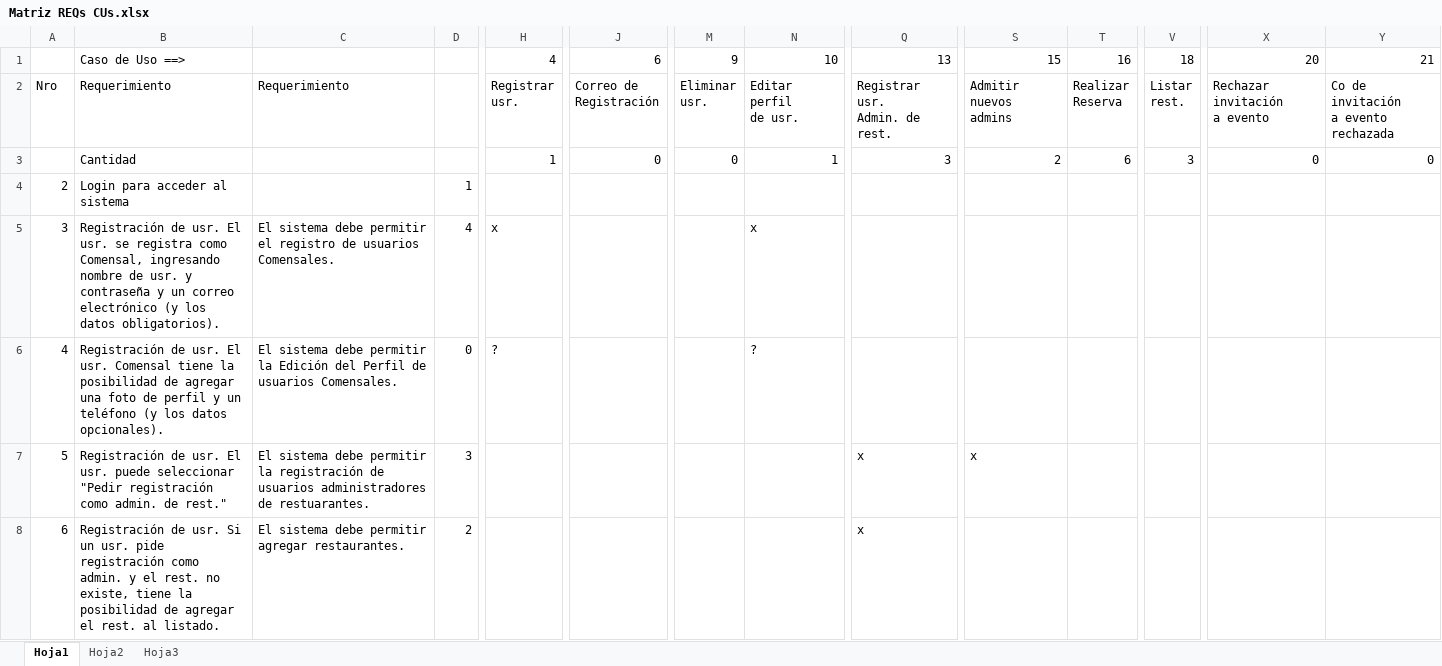
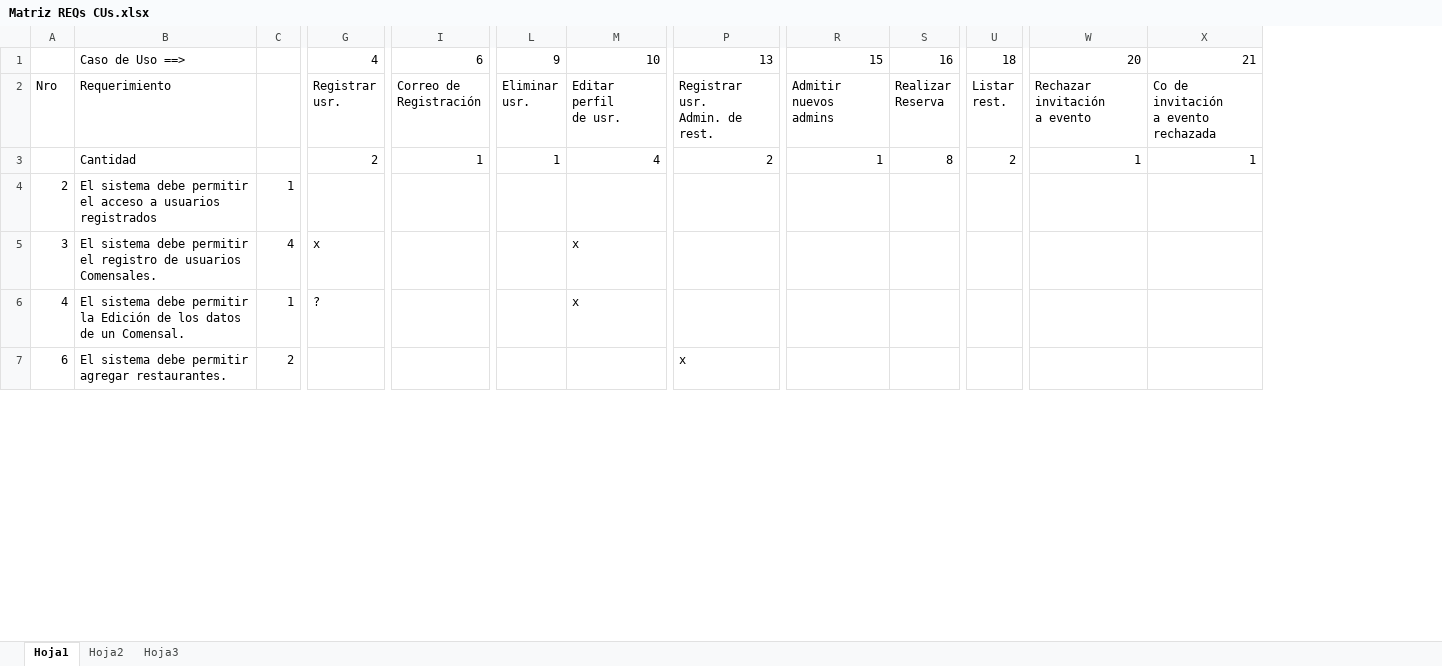
Before and after one commit to lucasdicesaro/reser-bar, an Excel workbook: documentacion/Casos de Uso/Matriz REQs CUs.xlsx, sheet Hoja1, drawn as a sheet; only a part is shown, gaps mark what is left out; values as stored, in another font and other column widths than the file's, no cell formats; removed rows and columns are numbered as before the commit, all else as after; rows hold the shown columns only; the diff covers the shown part only; the diff names each change by its address in the sheet, - before the commit and + after, or states it on an @@ line.

```diff
--- a/documentacion/Casos de Uso/Matriz REQs CUs.xlsx (sheet Hoja1)
+++ b/documentacion/Casos de Uso/Matriz REQs CUs.xlsx (sheet Hoja1)
-column B, rows 1-6: Caso de Uso ==> | Requerimiento | Cantidad | Login para acceder al sistema | Registración de usr. El usr. se registra como Comensal, ingresando nombre de usr. y contraseña y un correo electrónico (y los datos obligatorios). | Registración de usr. El usr. Comensal tiene la posibilidad de agregar una foto de perfil y un teléfono (y los datos opcionales).; row 8: Registración de usr. Si un usr. pide registración como admin. y el rest. no existe, tiene la posibilidad de agregar el rest. al listado.
-B1: (empty)
+B1: Caso de Uso ==>
-B3: (empty)
+B3: Cantidad
-G3: 1
+G3: 2
-I3: 0
+I3: 1
-L3: 0
+L3: 1
-M3: 1
+M3: 4
-P3: 3
+P3: 2
-R3: 2
+R3: 1
-S3: 6
+S3: 8
-U3: 3
+U3: 2
-W3: 0
+W3: 1
-X3: 0
+X3: 1
-B4: (empty)
+B4: El sistema debe permitir el acceso a usuarios registrados
-B6: …la Edición del Perfil de usuarios Comensales.
+B6: …la Edición de los datos de un Comensal.
-C6: 0
+C6: 1
-M6: ?
+M6: x
-row 7: 5 | Registración de usr. El usr. puede seleccionar "Pedir registración como admin. de rest." | El sistema debe permitir la registración de usuarios administradores de restuarantes. | 3 |  |  |  |  | x | x
```
Also changed, not shown: 13 removed rows and 76 edited cells elsewhere in this sheet, cell formats, formulas that keep their value.
